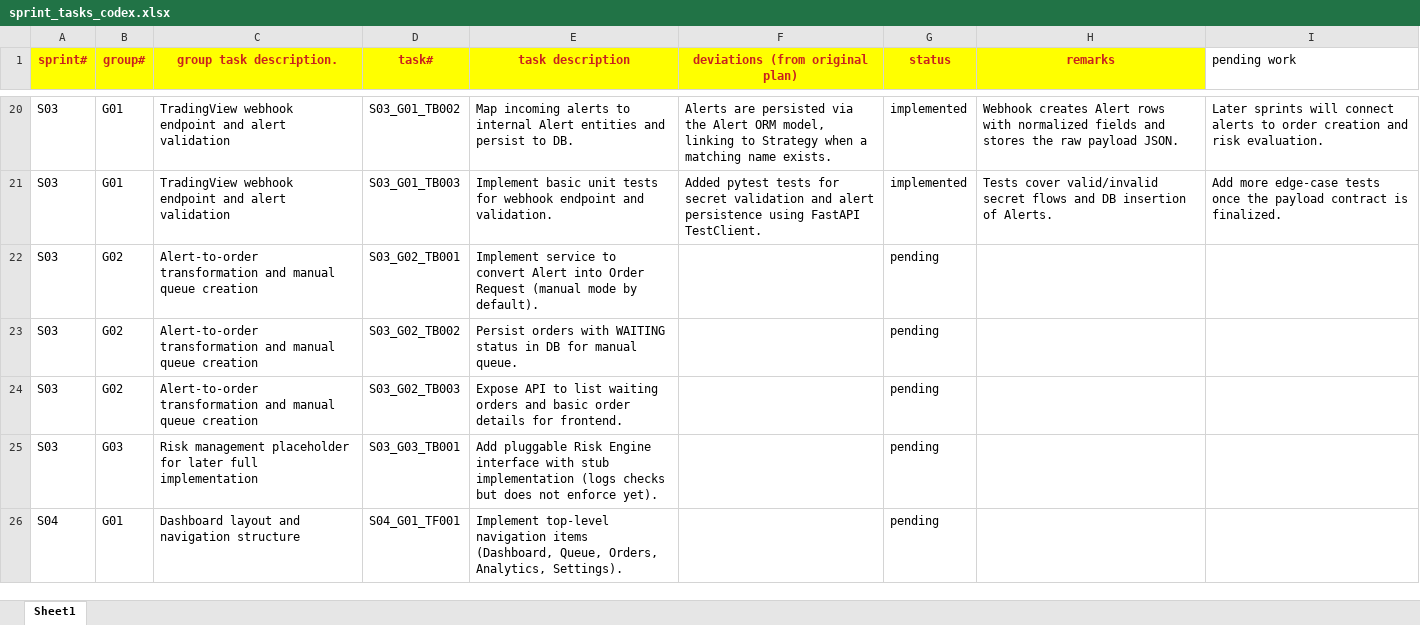
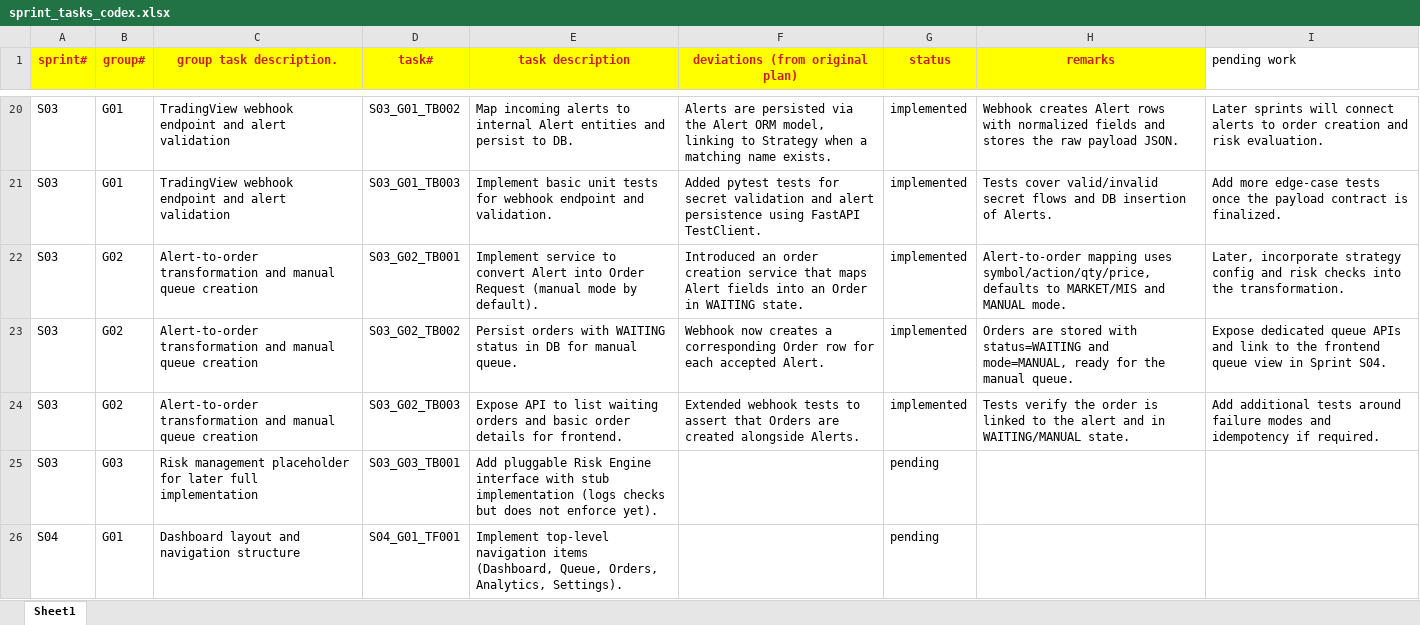
Before and after one commit to chbisw07/SigmaTrader, an Excel workbook: docs/sprint_tasks_codex.xlsx, sheet Sheet1, drawn as a sheet; only a part is shown, gaps mark what is left out; values as stored, in another font and other column widths than the file's, no borders; the diff names each change by its address in the sheet, - before the commit and + after, or states it on an @@ line.

Commit message:
S03/G02: Alert-to-order transformation and manual queue creation

```diff
--- a/docs/sprint_tasks_codex.xlsx (sheet Sheet1)
+++ b/docs/sprint_tasks_codex.xlsx (sheet Sheet1)
-F22 (deviations (from original plan)): (empty)
+F22 (deviations (from original plan)): Introduced an order creation service that maps Alert fields into an Order in WAITING state.
-G22:G24 (status): pending
+G22:G24 (status): implemented
-H22 (remarks): (empty)
+H22 (remarks): Alert-to-order mapping uses symbol/action/qty/price, defaults to MARKET/MIS and MANUAL mode.
-I22 (pending work): (empty)
+I22 (pending work): Later, incorporate strategy config and risk checks into the transformation.
-F23 (deviations (from original plan)): (empty)
+F23 (deviations (from original plan)): Webhook now creates a corresponding Order row for each accepted Alert.
-H23 (remarks): (empty)
+H23 (remarks): Orders are stored with status=WAITING and mode=MANUAL, ready for the manual queue.
-I23 (pending work): (empty)
+I23 (pending work): Expose dedicated queue APIs and link to the frontend queue view in Sprint S04.
-F24 (deviations (from original plan)): (empty)
+F24 (deviations (from original plan)): Extended webhook tests to assert that Orders are created alongside Alerts.
-H24 (remarks): (empty)
+H24 (remarks): Tests verify the order is linked to the alert and in WAITING/MANUAL state.
-I24 (pending work): (empty)
+I24 (pending work): Add additional tests around failure modes and idempotency if required.
```
Also changed, not shown: 4 other files.
